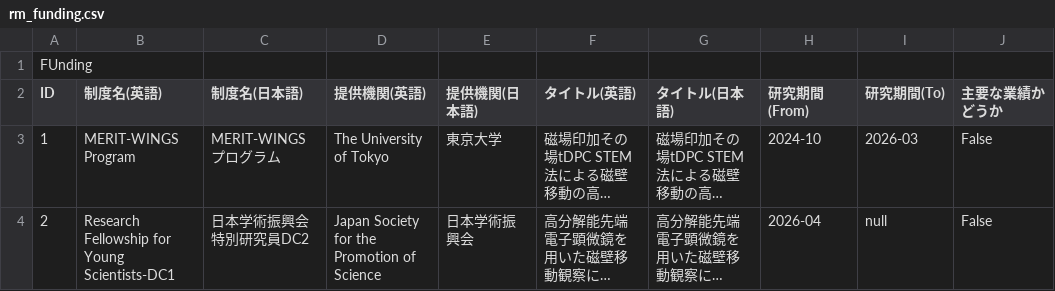
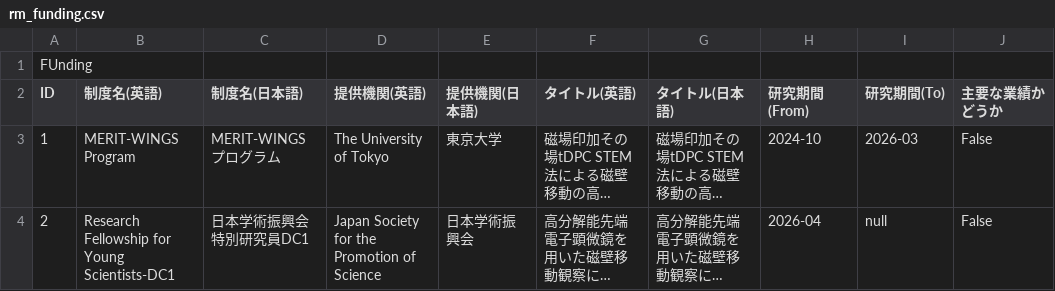
Before and after one commit to MichaelXu4/MichaelXu4.github.io, a CSV file: data/rm_funding.csv, drawn as a sheet; long unchanged cells end in …; the diff names each change by its address in the sheet, - before the commit and + after, or states it on an @@ line.

Commit message:
Update rm_funding.csv

```diff
--- a/data/rm_funding.csv
+++ b/data/rm_funding.csv
-C4 (制度名(日本語)): 日本学術振興会特別研究員DC2
+C4 (制度名(日本語)): 日本学術振興会特別研究員DC1
```
